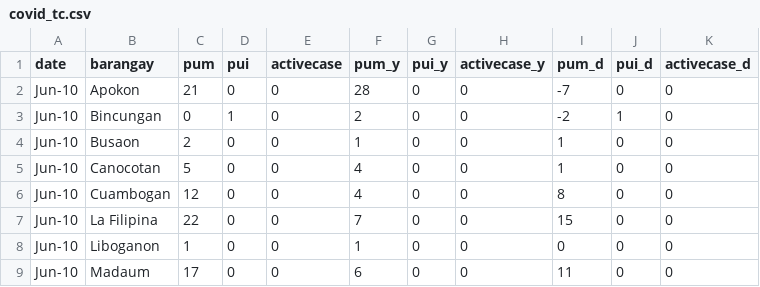
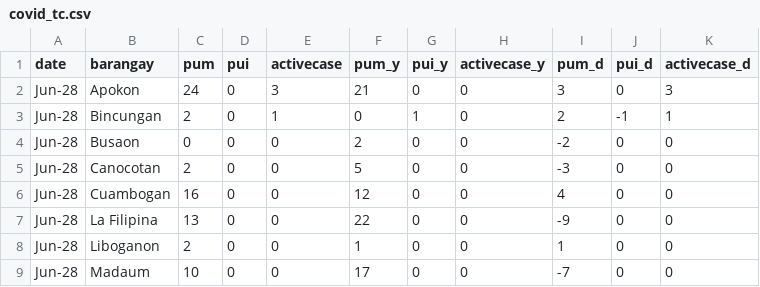
Before and after one commit to djmacao/Covid-19, a CSV file: Covid_Tagum_Data/covid_tc.csv, drawn as a sheet; only a part is shown; the diff covers the shown part only.

```diff
--- a/Covid_Tagum_Data/covid_tc.csv
+++ b/Covid_Tagum_Data/covid_tc.csv
@@ -1,9 +1,9 @@
 date,barangay,pum,pui,activecase,pum_y,pui_y,activecase_y,pum_d,pui_d,activecase_d
-Jun-10,Apokon,21,0,0,28,0,0,-7,0,0
-Jun-10,Bincungan,0,1,0,2,0,0,-2,1,0
-Jun-10,Busaon,2,0,0,1,0,0,1,0,0
-Jun-10,Canocotan,5,0,0,4,0,0,1,0,0
-Jun-10,Cuambogan,12,0,0,4,0,0,8,0,0
-Jun-10,La Filipina,22,0,0,7,0,0,15,0,0
-Jun-10,Liboganon,1,0,0,1,0,0,0,0,0
-Jun-10,Madaum,17,0,0,6,0,0,11,0,0
+Jun-28,Apokon,24,0,3,21,0,0,3,0,3
+Jun-28,Bincungan,2,0,1,0,1,0,2,-1,1
+Jun-28,Busaon,0,0,0,2,0,0,-2,0,0
+Jun-28,Canocotan,2,0,0,5,0,0,-3,0,0
+Jun-28,Cuambogan,16,0,0,12,0,0,4,0,0
+Jun-28,La Filipina,13,0,0,22,0,0,-9,0,0
+Jun-28,Liboganon,2,0,0,1,0,0,1,0,0
+Jun-28,Madaum,10,0,0,17,0,0,-7,0,0
```
Also changed, not shown: 66 edited cells elsewhere in this file, Covid_Tagum_Data/covid_dohdr_daily.csv, Covid_Tagum_Data/covid_tc_daily.csv, 2 other files.
